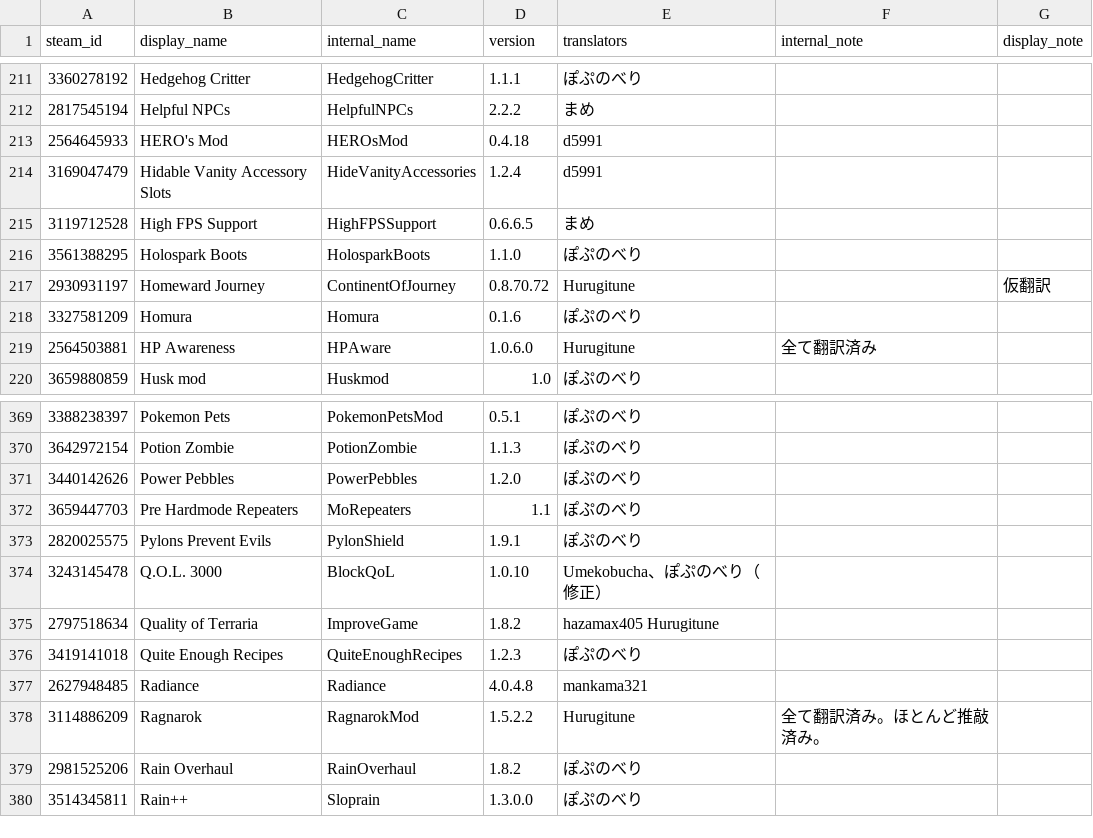
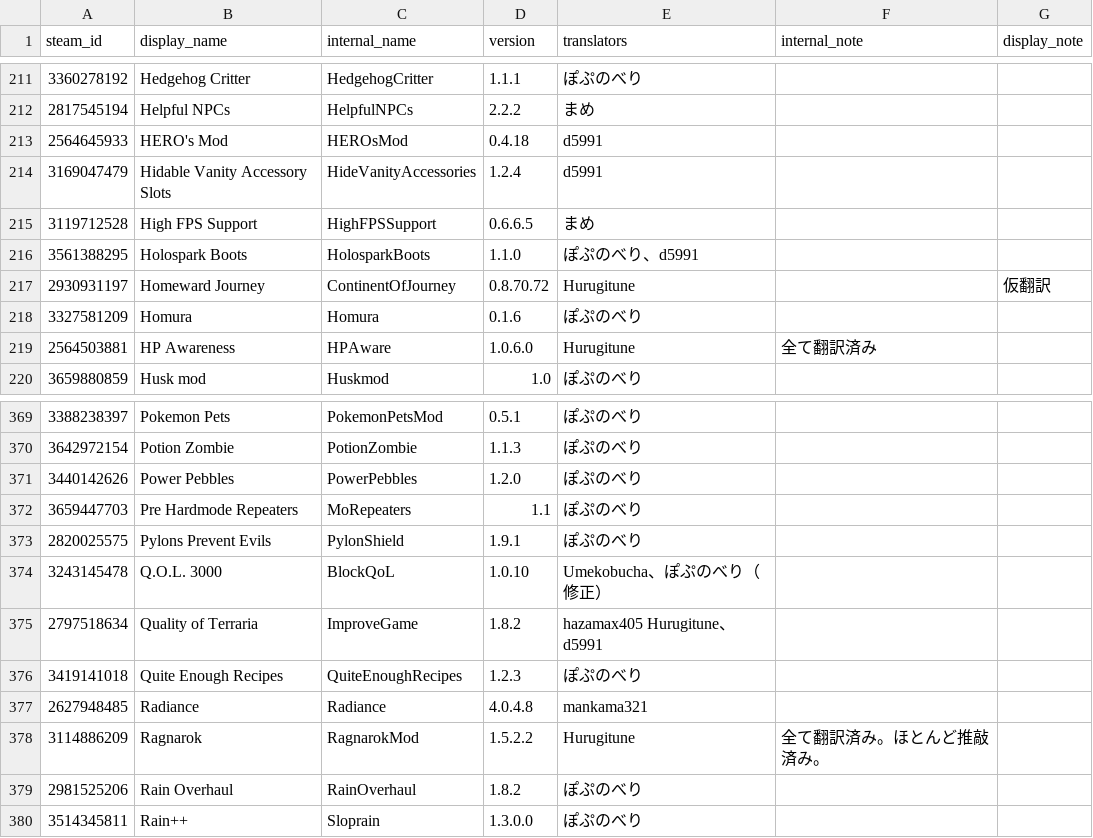
Before and after one commit to ExternalLocalizer/TMLHonyaku, a CSV file: TranslatedMods.csv, drawn as a sheet; only a part is shown, gaps mark what is left out.

```diff
--- a/TranslatedMods.csv
+++ b/TranslatedMods.csv
@@ -215,3 +215,3 @@ steam_id,display_name,internal_name,version,translators,internal_note,display_no
 3119712528,High FPS Support,HighFPSSupport,0.6.6.5,まめ,,
-3561388295,Holospark Boots,HolosparkBoots,1.1.0,ぽぷのべり,,
+3561388295,Holospark Boots,HolosparkBoots,1.1.0,ぽぷのべり、d5991,,
 2930931197,Homeward Journey,ContinentOfJourney,0.8.70.72,Hurugitune,,仮翻訳
@@ -374,3 +374,3 @@ steam_id,display_name,internal_name,version,translators,internal_note,display_no
 3243145478,Q.O.L. 3000,BlockQoL,1.0.10,Umekobucha、ぽぷのべり（修正）,,
-2797518634,Quality of Terraria,ImproveGame,1.8.2,hazamax405 Hurugitune,,
+2797518634,Quality of Terraria,ImproveGame,1.8.2,hazamax405 Hurugitune、d5991,,
 3419141018,Quite Enough Recipes,QuiteEnoughRecipes,1.2.3,ぽぷのべり,,
```
Also changed, not shown: 8 other files.
